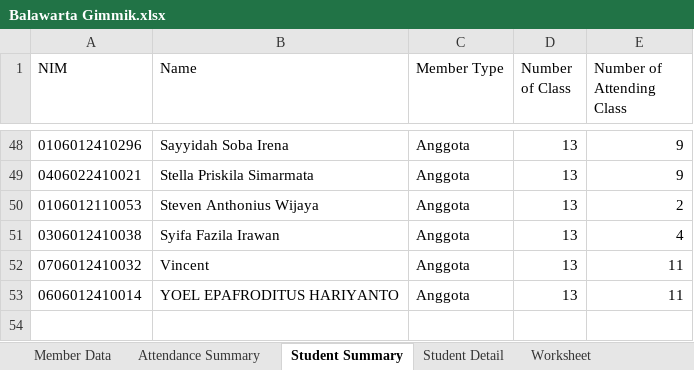
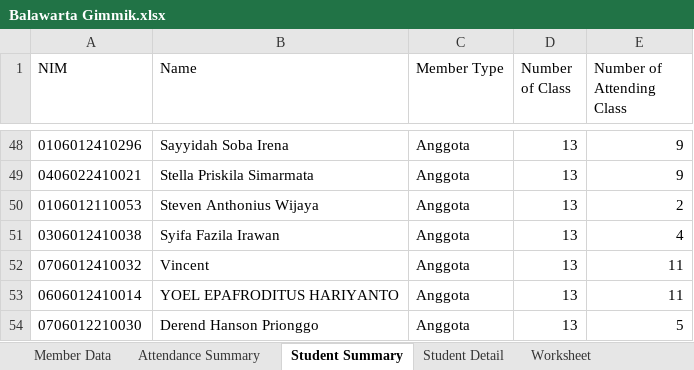
Before and after one commit to derendmarvel/ketuaukmelection, an Excel workbook: public/images/UKM Odd/Balawarta Gimmik.xlsx, sheet Student Summary, drawn as a sheet; only a part is shown, gaps mark what is left out; values as stored, in another font and other column widths than the file's, no borders; charts and pictures not drawn; the diff names each change by its address in the sheet, - before the commit and + after, or states it on an @@ line.

```diff
--- a/public/images/UKM Odd/Balawarta Gimmik.xlsx (sheet Student Summary)
+++ b/public/images/UKM Odd/Balawarta Gimmik.xlsx (sheet Student Summary)
+row 54: 0706012210030 | Derend Hanson Prionggo | Anggota | 13 | 5
```
Also changed, not shown: 12 other files.
